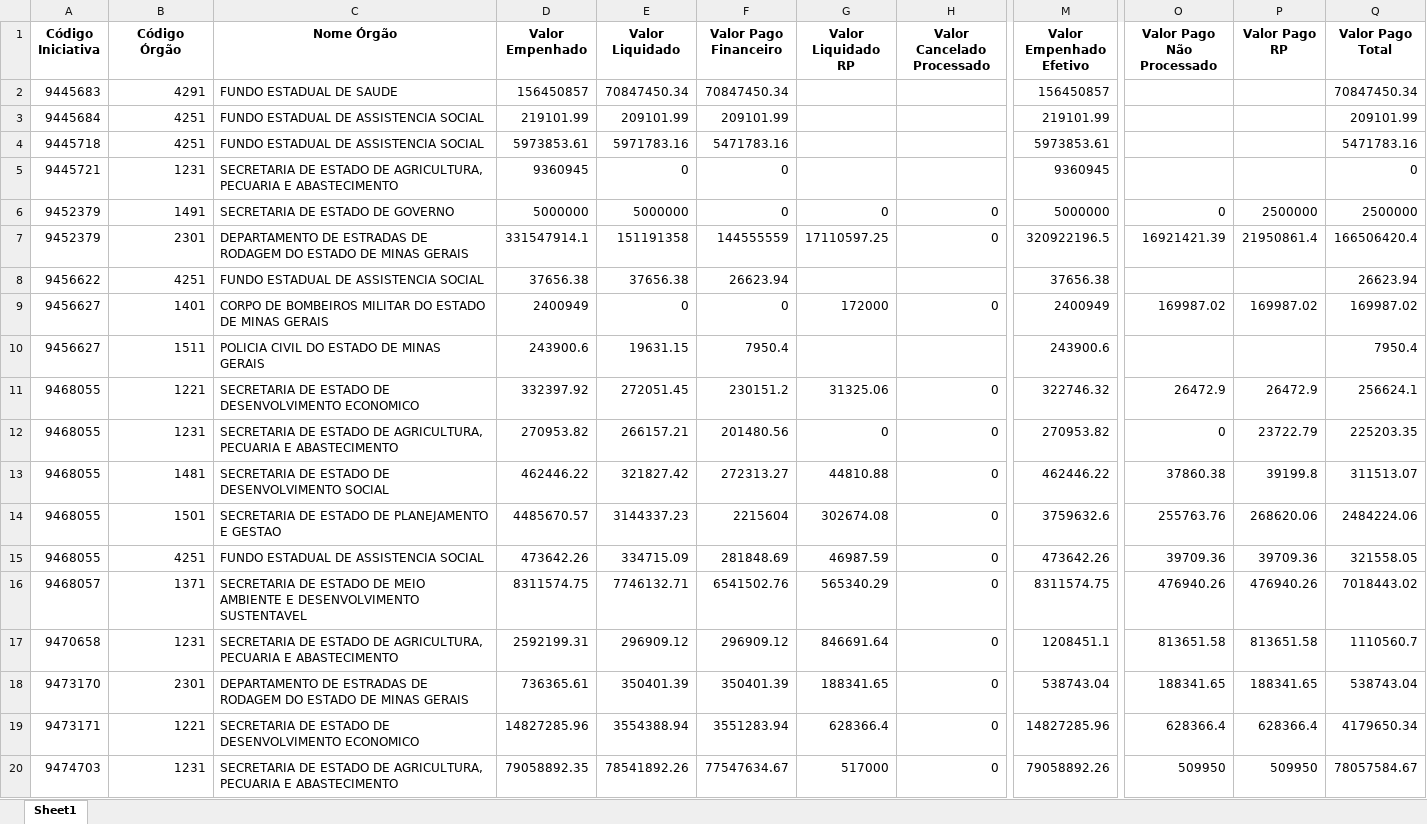
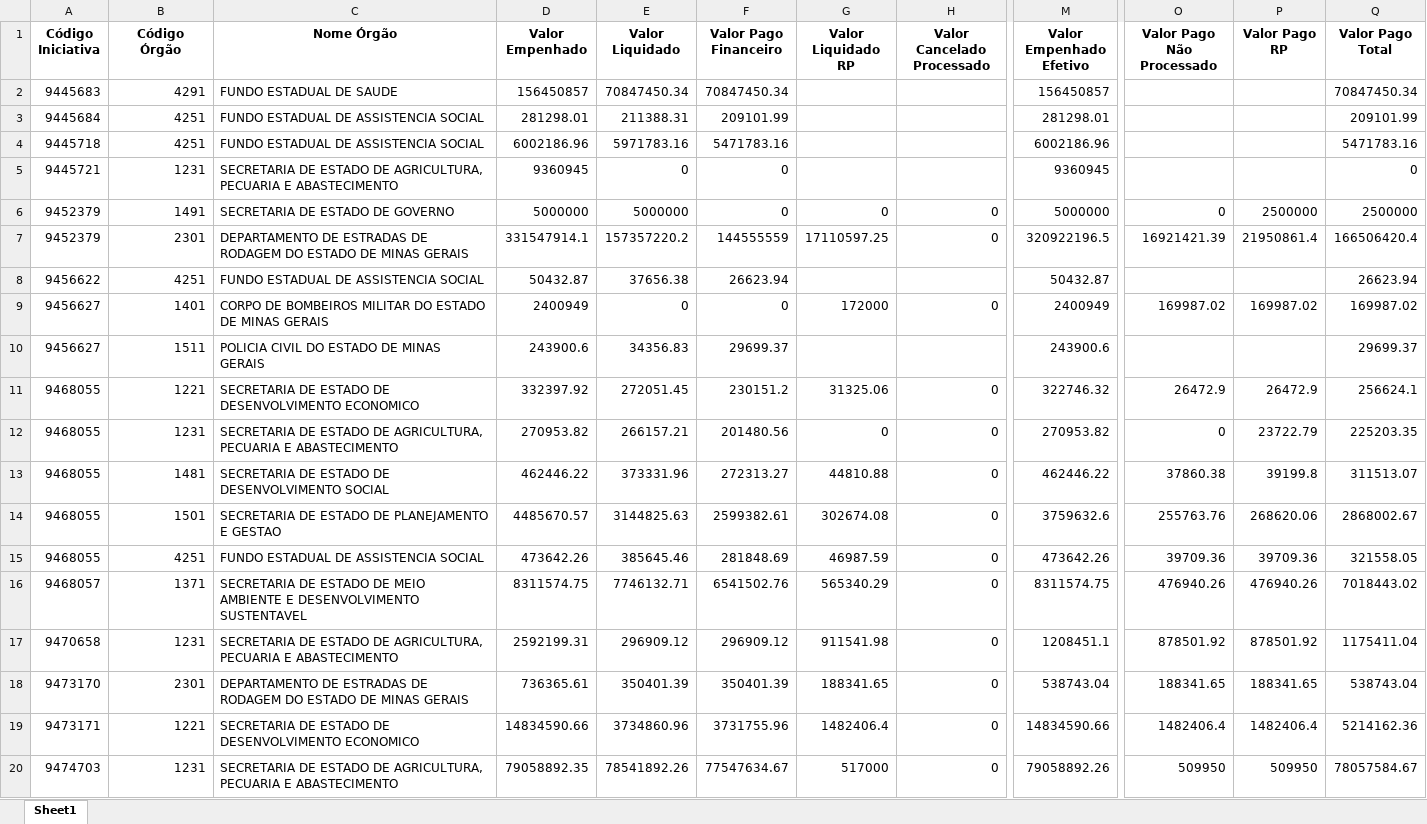
Before and after one commit to transparencia-mg/portal_mariana, an Excel workbook: upload/orgao.xlsx, sheet Sheet1, drawn as a sheet; only a part is shown, gaps mark what is left out; values as stored, in another font and other column widths than the file's, no borders; the diff covers the shown part only; the diff names each change by its address in the sheet, - before the commit and + after, or states it on an @@ line.

```diff
--- a/upload/orgao.xlsx (sheet Sheet1)
+++ b/upload/orgao.xlsx (sheet Sheet1)
-D3 (Valor Empenhado): 219101.99
+D3 (Valor Empenhado): 281298.01
-E3 (Valor Liquidado): 209101.99
+E3 (Valor Liquidado): 211388.31
-M3 (Valor Empenhado Efetivo): 219101.99
+M3 (Valor Empenhado Efetivo): 281298.01
-D4 (Valor Empenhado): 5973853.61
+D4 (Valor Empenhado): 6002186.96
-M4 (Valor Empenhado Efetivo): 5973853.61
+M4 (Valor Empenhado Efetivo): 6002186.96
-E7 (Valor Liquidado): 151191358
+E7 (Valor Liquidado): 157357220.2
-D8 (Valor Empenhado): 37656.38
+D8 (Valor Empenhado): 50432.87
-M8 (Valor Empenhado Efetivo): 37656.38
+M8 (Valor Empenhado Efetivo): 50432.87
-E10 (Valor Liquidado): 19631.15
+E10 (Valor Liquidado): 34356.83
-F10 (Valor Pago Financeiro): 7950.4
+F10 (Valor Pago Financeiro): 29699.37
-Q10 (Valor Pago Total): 7950.4
+Q10 (Valor Pago Total): 29699.37
-E13 (Valor Liquidado): 321827.42
+E13 (Valor Liquidado): 373331.96
-E14 (Valor Liquidado): 3144337.23
+E14 (Valor Liquidado): 3144825.63
-F14 (Valor Pago Financeiro): 2215604
+F14 (Valor Pago Financeiro): 2599382.61
-Q14 (Valor Pago Total): 2484224.06
+Q14 (Valor Pago Total): 2868002.67
-E15 (Valor Liquidado): 334715.09
+E15 (Valor Liquidado): 385645.46
-G17 (Valor Liquidado RP): 846691.64
+G17 (Valor Liquidado RP): 911541.98
-O17 (Valor Pago Não Processado): 813651.58
+O17 (Valor Pago Não Processado): 878501.92
-P17 (Valor Pago RP): 813651.58
+P17 (Valor Pago RP): 878501.92
-Q17 (Valor Pago Total): 1110560.7
+Q17 (Valor Pago Total): 1175411.04
-D19 (Valor Empenhado): 14827285.96
+D19 (Valor Empenhado): 14834590.66
-E19 (Valor Liquidado): 3554388.94
+E19 (Valor Liquidado): 3734860.96
-F19 (Valor Pago Financeiro): 3551283.94
+F19 (Valor Pago Financeiro): 3731755.96
-G19 (Valor Liquidado RP): 628366.4
+G19 (Valor Liquidado RP): 1482406.4
-M19 (Valor Empenhado Efetivo): 14827285.96
+M19 (Valor Empenhado Efetivo): 14834590.66
-O19 (Valor Pago Não Processado): 628366.4
+O19 (Valor Pago Não Processado): 1482406.4
-P19 (Valor Pago RP): 628366.4
+P19 (Valor Pago RP): 1482406.4
-Q19 (Valor Pago Total): 4179650.34
+Q19 (Valor Pago Total): 5214162.36
```
Also changed, not shown: 1 added row and 5 edited cells elsewhere in this sheet, upload/contabancaria.xlsx, upload/empenho.xlsx, 1 other file.
